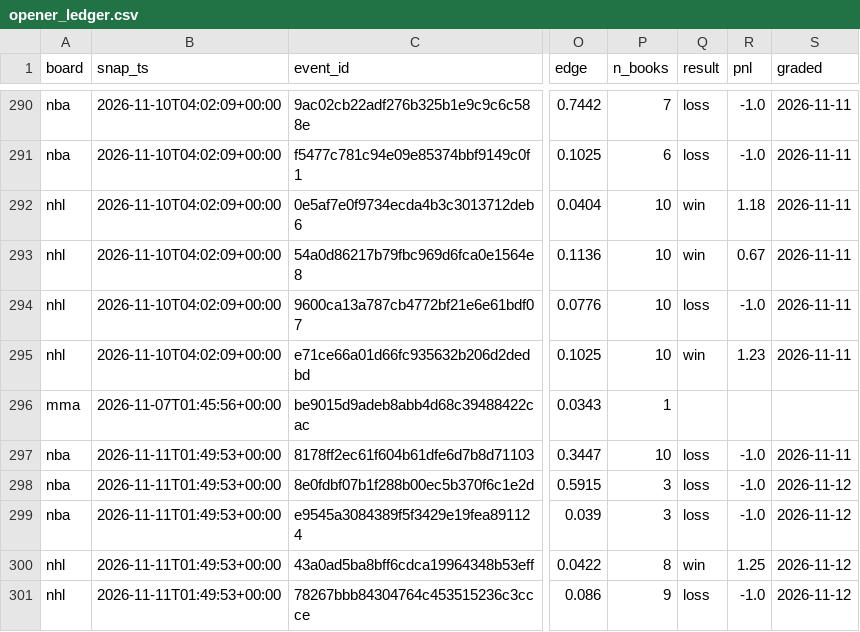
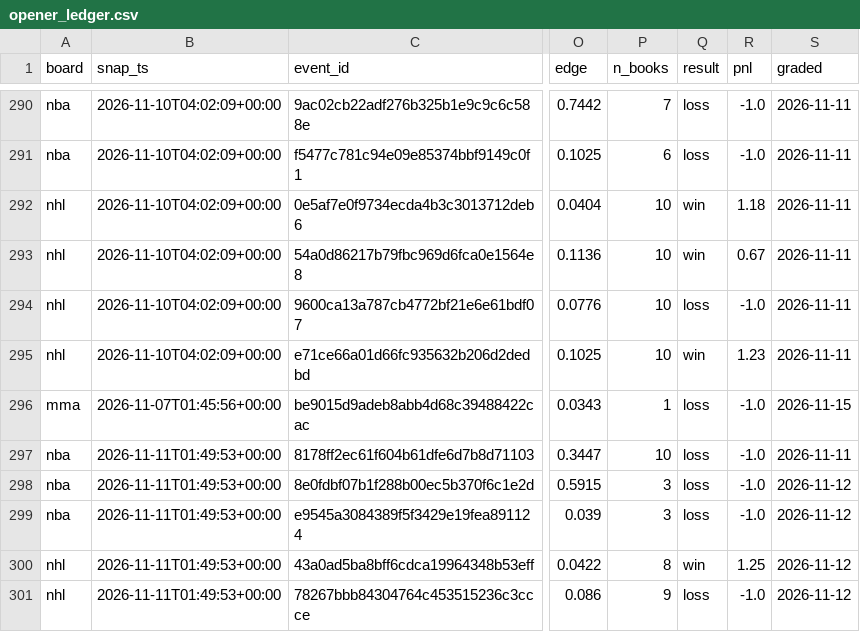
Before and after one commit to azcal/mbm-data, a CSV file: ledger/opener_ledger.csv, drawn as a sheet; only a part is shown, gaps mark what is left out; the diff covers the shown part only; the diff names each change by its address in the sheet, - before the commit and + after, or states it on an @@ line.

```diff
--- a/ledger/opener_ledger.csv
+++ b/ledger/opener_ledger.csv
-Q296 (result): (empty)
+Q296 (result): loss
-R296 (pnl): (empty)
+R296 (pnl): -1.0
-S296 (graded): (empty)
+S296 (graded): 2026-11-15
```
Also changed, not shown: 1 added row and 48 edited cells elsewhere in this file.
